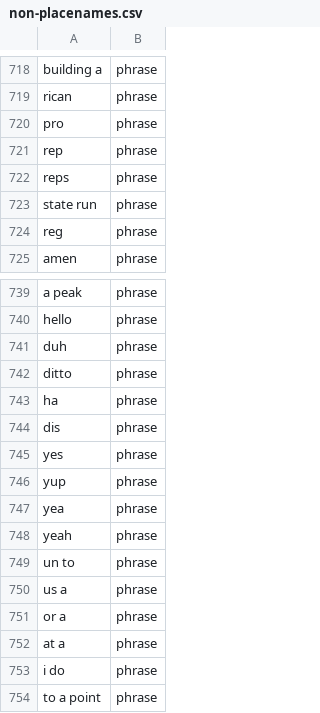
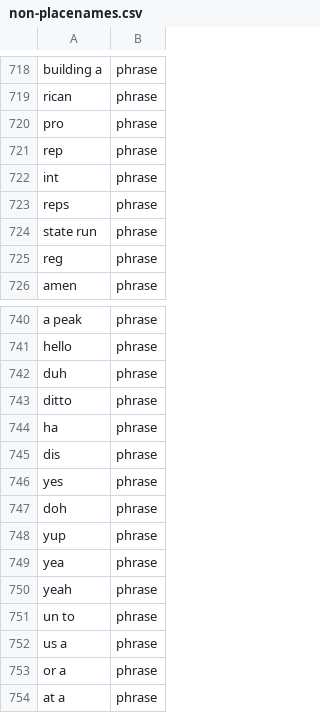
Before and after one commit to OpenSextant/Xponents, a CSV file: solr/gazetteer/conf/filters/non-placenames.csv, drawn as a sheet; only a part is shown, gaps mark what is left out; the shorter side is filled out with more unchanged rows; the diff names each change by its address in the sheet, - before the commit and + after, or states it on an @@ line.

```diff
--- a/solr/gazetteer/conf/filters/non-placenames.csv
+++ b/solr/gazetteer/conf/filters/non-placenames.csv
+row 722: int | phrase
+row 747: doh | phrase
```
Also changed, not shown: 7 other files.
